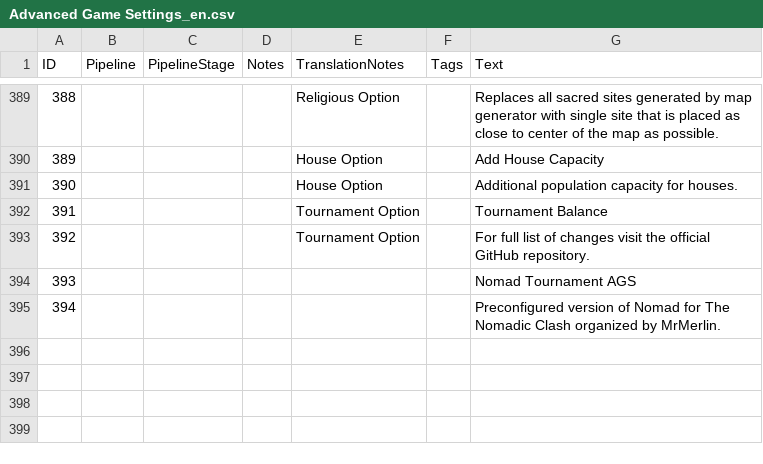
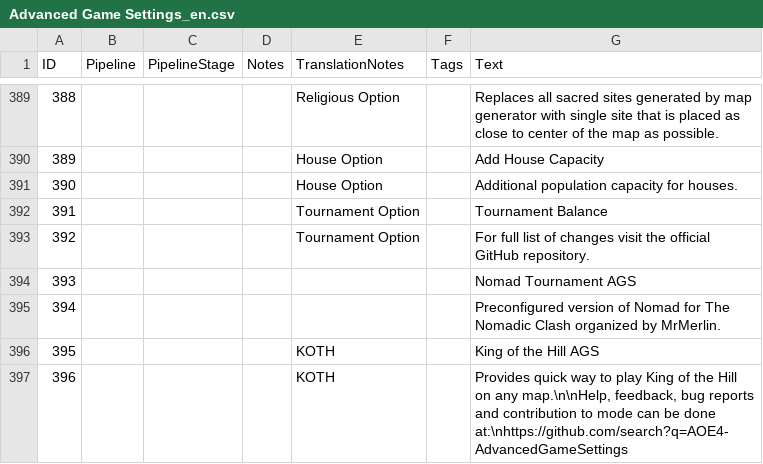
Before and after one commit to Woprok/AOE4-AdvancedGameSettings, a CSV file: assets/locdb/Advanced Game Settings_en.csv, drawn as a sheet; only a part is shown, gaps mark what is left out.

```diff
--- a/assets/locdb/Advanced Game Settings_en.csv
+++ b/assets/locdb/Advanced Game Settings_en.csv
@@ -395 +395,3 @@
 394,,,,,,Preconfigured version of Nomad for The Nomadic Clash organized by MrMerlin.
+395,,,,KOTH,,King of the Hill AGS
+396,,,,KOTH,,"Provides quick way to play King of the Hill on any map.\n\nHelp, feedback, bug reports and contribution to mode can be done at:\nhttps://github.com/search?q=AOE4-AdvancedGameSettings"
```
Also changed, not shown: assets/locdb/Advanced Game Settings_cs.csv, assets/locdb/Advanced Game Settings_zh-hans.csv, 6 other files.
